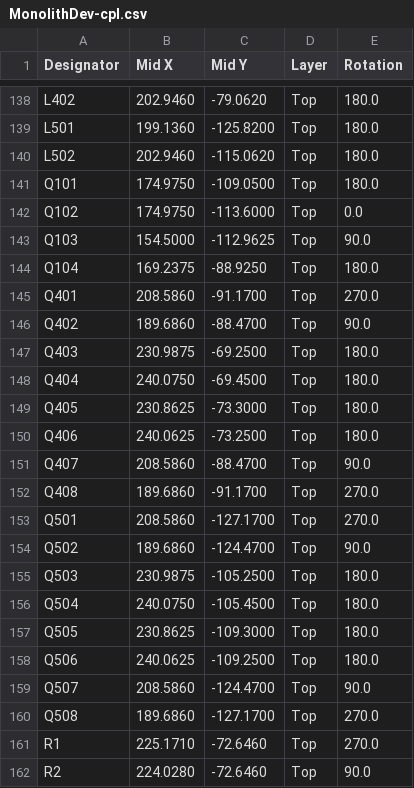
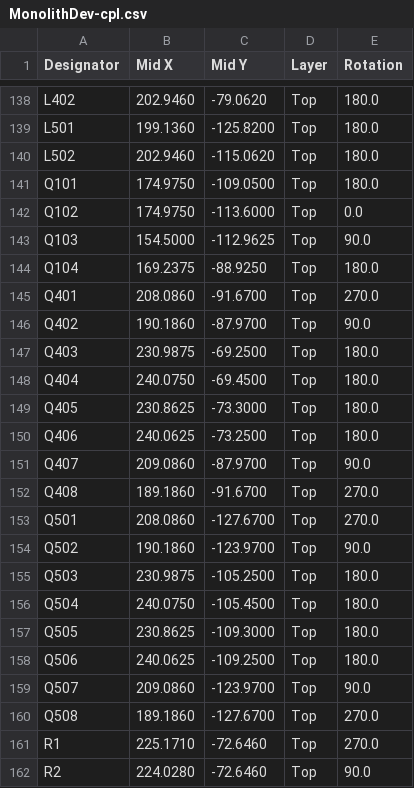
Before and after one commit to MidwestMotorBoy/Battery-Bank, a CSV file: DevBoard/fab/MonolithDev-cpl.csv, drawn as a sheet; only a part is shown, gaps mark what is left out.

```diff
--- a/DevBoard/fab/MonolithDev-cpl.csv
+++ b/DevBoard/fab/MonolithDev-cpl.csv
@@ -144,4 +144,4 @@ Q103,154.5000,-112.9625,Top,90.0
 Q104,169.2375,-88.9250,Top,180.0
-Q401,208.5860,-91.1700,Top,270.0
-Q402,189.6860,-88.4700,Top,90.0
+Q401,208.0860,-91.6700,Top,270.0
+Q402,190.1860,-87.9700,Top,90.0
 Q403,230.9875,-69.2500,Top,180.0
@@ -150,6 +150,6 @@ Q405,230.8625,-73.3000,Top,180.0
 Q406,240.0625,-73.2500,Top,180.0
-Q407,208.5860,-88.4700,Top,90.0
-Q408,189.6860,-91.1700,Top,270.0
-Q501,208.5860,-127.1700,Top,270.0
-Q502,189.6860,-124.4700,Top,90.0
+Q407,209.0860,-87.9700,Top,90.0
+Q408,189.1860,-91.6700,Top,270.0
+Q501,208.0860,-127.6700,Top,270.0
+Q502,190.1860,-123.9700,Top,90.0
 Q503,230.9875,-105.2500,Top,180.0
@@ -158,4 +158,4 @@ Q505,230.8625,-109.3000,Top,180.0
 Q506,240.0625,-109.2500,Top,180.0
-Q507,208.5860,-124.4700,Top,90.0
-Q508,189.6860,-127.1700,Top,270.0
+Q507,209.0860,-123.9700,Top,90.0
+Q508,189.1860,-127.6700,Top,270.0
 R1,225.1710,-72.6460,Top,270.0
```
Also changed, not shown: 1 other file.
